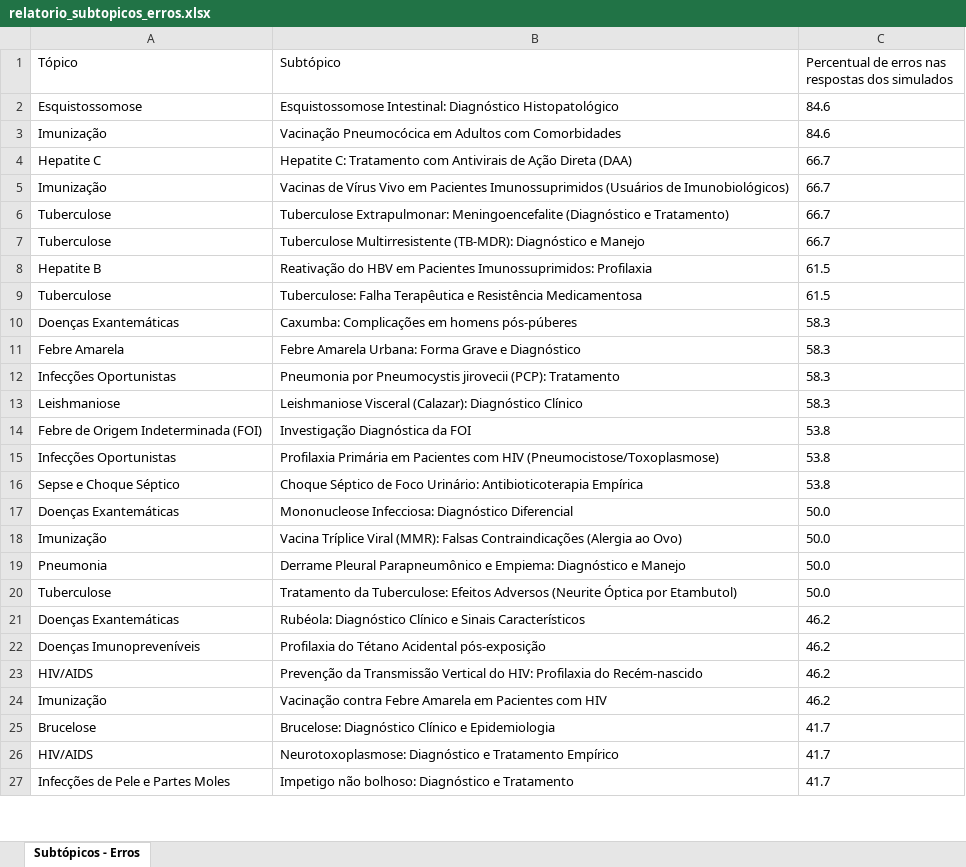
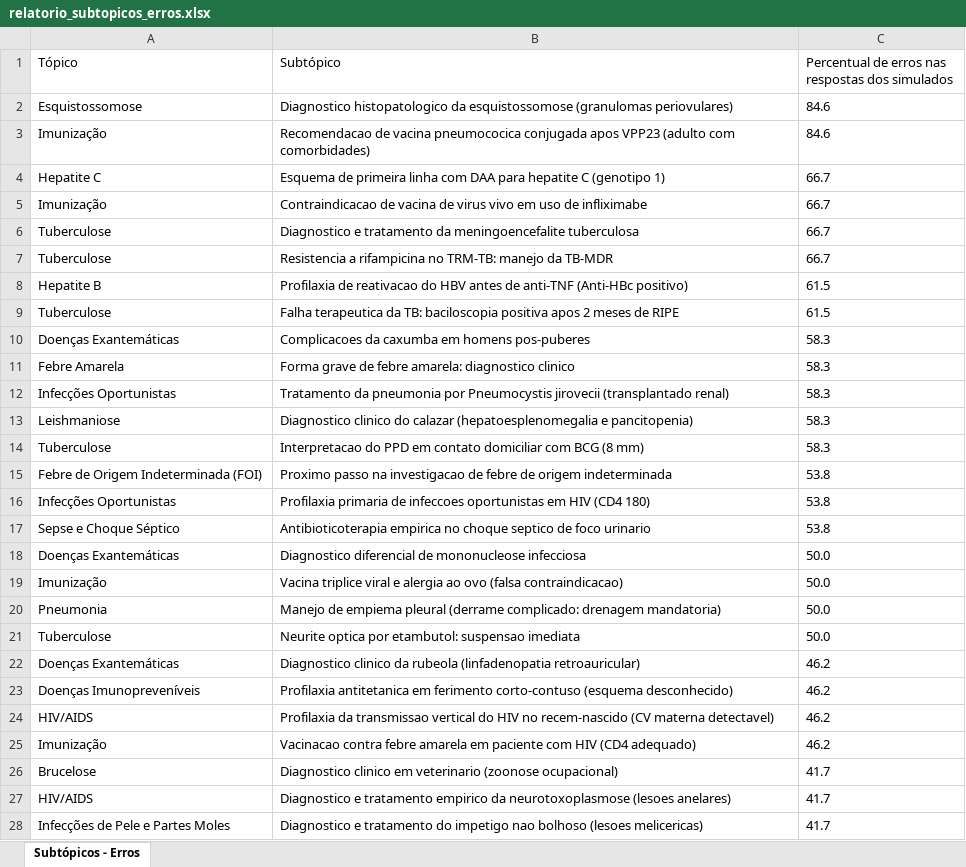
Before and after one commit to projetostic5/si2m-plataforma-de-estudos, an Excel workbook: relatorio_subtopicos_erros.xlsx, sheet Subtópicos - Erros, drawn as a sheet; only a part is shown; values as stored, in another font and other column widths than the file's, no borders; addresses are those after the commit; the diff covers the shown part only; the diff names each change by its address in the sheet, - before the commit and + after, or states it on an @@ line.

Commit message:
Populate topics table with subtopics

```diff
--- a/relatorio_subtopicos_erros.xlsx (sheet Subtópicos - Erros)
+++ b/relatorio_subtopicos_erros.xlsx (sheet Subtópicos - Erros)
-B2 (Subtópico): Esquistossomose Intestinal: Diagnóstico Histopatológico
+B2 (Subtópico): Diagnostico histopatologico da esquistossomose (granulomas periovulares)
-B3 (Subtópico): Vacinação Pneumocócica em Adultos com Comorbidades
+B3 (Subtópico): Recomendacao de vacina pneumococica conjugada apos VPP23 (adulto com comorbidades)
-B4 (Subtópico): Hepatite C: Tratamento com Antivirais de Ação Direta (DAA)
+B4 (Subtópico): Esquema de primeira linha com DAA para hepatite C (genotipo 1)
-B5 (Subtópico): Vacinas de Vírus Vivo em Pacientes Imunossuprimidos (Usuários de Imunobiológicos)
+B5 (Subtópico): Contraindicacao de vacina de virus vivo em uso de infliximabe
-B6 (Subtópico): Tuberculose Extrapulmonar: Meningoencefalite (Diagnóstico e Tratamento)
+B6 (Subtópico): Diagnostico e tratamento da meningoencefalite tuberculosa
-B7 (Subtópico): Tuberculose Multirresistente (TB-MDR): Diagnóstico e Manejo
+B7 (Subtópico): Resistencia a rifampicina no TRM-TB: manejo da TB-MDR
-B8 (Subtópico): Reativação do HBV em Pacientes Imunossuprimidos: Profilaxia
+B8 (Subtópico): Profilaxia de reativacao do HBV antes de anti-TNF (Anti-HBc positivo)
-B9 (Subtópico): Tuberculose: Falha Terapêutica e Resistência Medicamentosa
+B9 (Subtópico): Falha terapeutica da TB: baciloscopia positiva apos 2 meses de RIPE
-B10 (Subtópico): Caxumba: Complicações em homens pós-púberes
+B10 (Subtópico): Complicacoes da caxumba em homens pos-puberes
-B11 (Subtópico): Febre Amarela Urbana: Forma Grave e Diagnóstico
+B11 (Subtópico): Forma grave de febre amarela: diagnostico clinico
-B12 (Subtópico): Pneumonia por Pneumocystis jirovecii (PCP): Tratamento
+B12 (Subtópico): Tratamento da pneumonia por Pneumocystis jirovecii (transplantado renal)
-B13 (Subtópico): Leishmaniose Visceral (Calazar): Diagnóstico Clínico
+B13 (Subtópico): Diagnostico clinico do calazar (hepatoesplenomegalia e pancitopenia)
+row 14: Tuberculose | Interpretacao do PPD em contato domiciliar com BCG (8 mm) | 58.3
-B15 (Subtópico): Investigação Diagnóstica da FOI
+B15 (Subtópico): Proximo passo na investigacao de febre de origem indeterminada
-B16 (Subtópico): Profilaxia Primária em Pacientes com HIV (Pneumocistose/Toxoplasmose)
+B16 (Subtópico): Profilaxia primaria de infeccoes oportunistas em HIV (CD4 180)
-B17 (Subtópico): Choque Séptico de Foco Urinário: Antibioticoterapia Empírica
+B17 (Subtópico): Antibioticoterapia empirica no choque septico de foco urinario
-B18 (Subtópico): Mononucleose Infecciosa: Diagnóstico Diferencial
+B18 (Subtópico): Diagnostico diferencial de mononucleose infecciosa
-B19 (Subtópico): Vacina Tríplice Viral (MMR): Falsas Contraindicações (Alergia ao Ovo)
+B19 (Subtópico): Vacina triplice viral e alergia ao ovo (falsa contraindicacao)
-B20 (Subtópico): Derrame Pleural Parapneumônico e Empiema: Diagnóstico e Manejo
+B20 (Subtópico): Manejo de empiema pleural (derrame complicado: drenagem mandatoria)
-B21 (Subtópico): Tratamento da Tuberculose: Efeitos Adversos (Neurite Óptica por Etambutol)
+B21 (Subtópico): Neurite optica por etambutol: suspensao imediata
-B22 (Subtópico): Rubéola: Diagnóstico Clínico e Sinais Característicos
+B22 (Subtópico): Diagnostico clinico da rubeola (linfadenopatia retroauricular)
-B23 (Subtópico): Profilaxia do Tétano Acidental pós-exposição
+B23 (Subtópico): Profilaxia antitetanica em ferimento corto-contuso (esquema desconhecido)
-B24 (Subtópico): Prevenção da Transmissão Vertical do HIV: Profilaxia do Recém-nascido
+B24 (Subtópico): Profilaxia da transmissao vertical do HIV no recem-nascido (CV materna detectavel)
-B25 (Subtópico): Vacinação contra Febre Amarela em Pacientes com HIV
+B25 (Subtópico): Vacinacao contra febre amarela em paciente com HIV (CD4 adequado)
-B26 (Subtópico): Brucelose: Diagnóstico Clínico e Epidemiologia
+B26 (Subtópico): Diagnostico clinico em veterinario (zoonose ocupacional)
-B27 (Subtópico): Neurotoxoplasmose: Diagnóstico e Tratamento Empírico
+B27 (Subtópico): Diagnostico e tratamento empirico da neurotoxoplasmose (lesoes anelares)
-B28 (Subtópico): Impetigo não bolhoso: Diagnóstico e Tratamento
+B28 (Subtópico): Diagnostico e tratamento do impetigo nao bolhoso (lesoes melicericas)
```
Also changed, not shown: 5 added rows, 3 removed rows and 38 edited cells elsewhere in this sheet, 2 other files.
